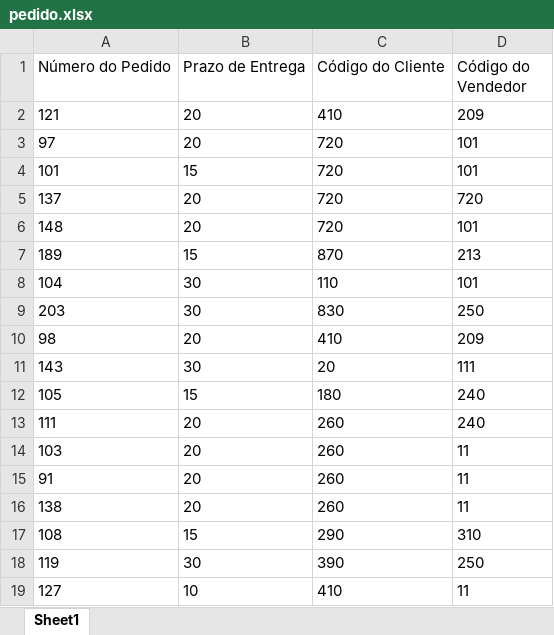
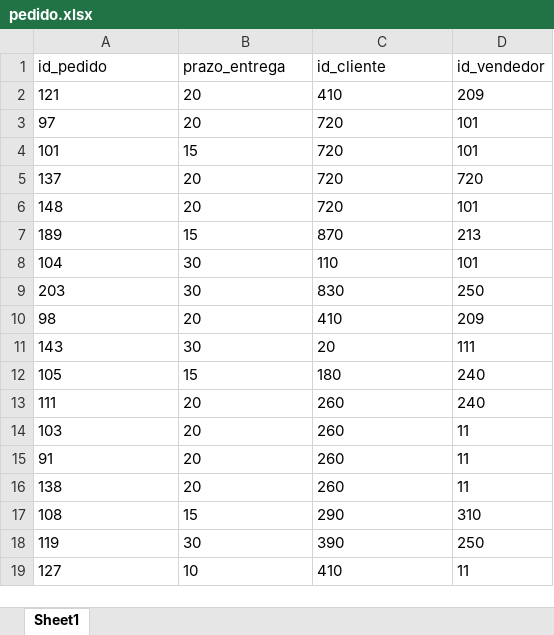
Before and after one commit to ThiagoPedron/BANCO_DE_DADOS, an Excel workbook: tabelas/pedido.xlsx, sheet Sheet1, drawn as a sheet; values as stored, in another font and other column widths than the file's, no borders; removed rows and columns are numbered as before the commit, all else as after; ↵ is a line break in a cell; the diff names each change by its address in the sheet, - before the commit and + after, or states it on an @@ line.

```diff
--- a/tabelas/pedido.xlsx (sheet Sheet1)
+++ b/tabelas/pedido.xlsx (sheet Sheet1)
-row 1: Número do Pedido | Prazo de Entrega | Código do Cliente | Código do ↵ Vendedor
+row 1: id_pedido | prazo_entrega | id_cliente | id_vendedor
```
Also changed, not shown: tabelas/cliente.xlsx, tabelas/item_pedido.xlsx, 8 other files.
